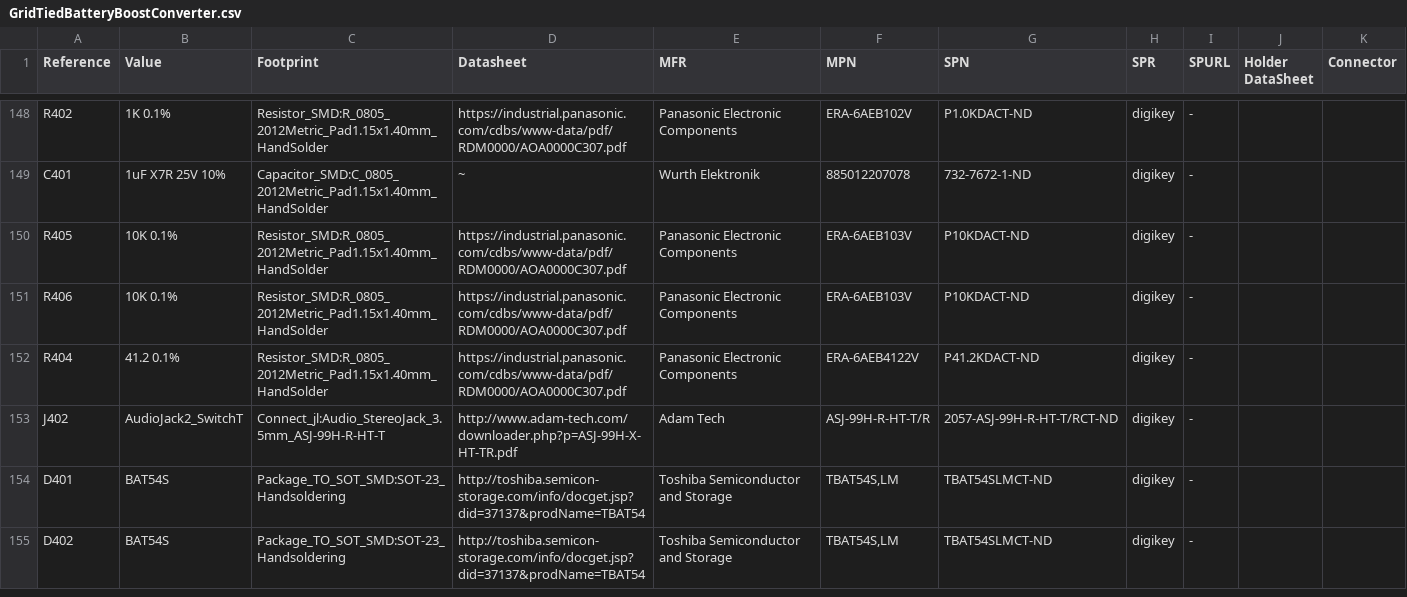
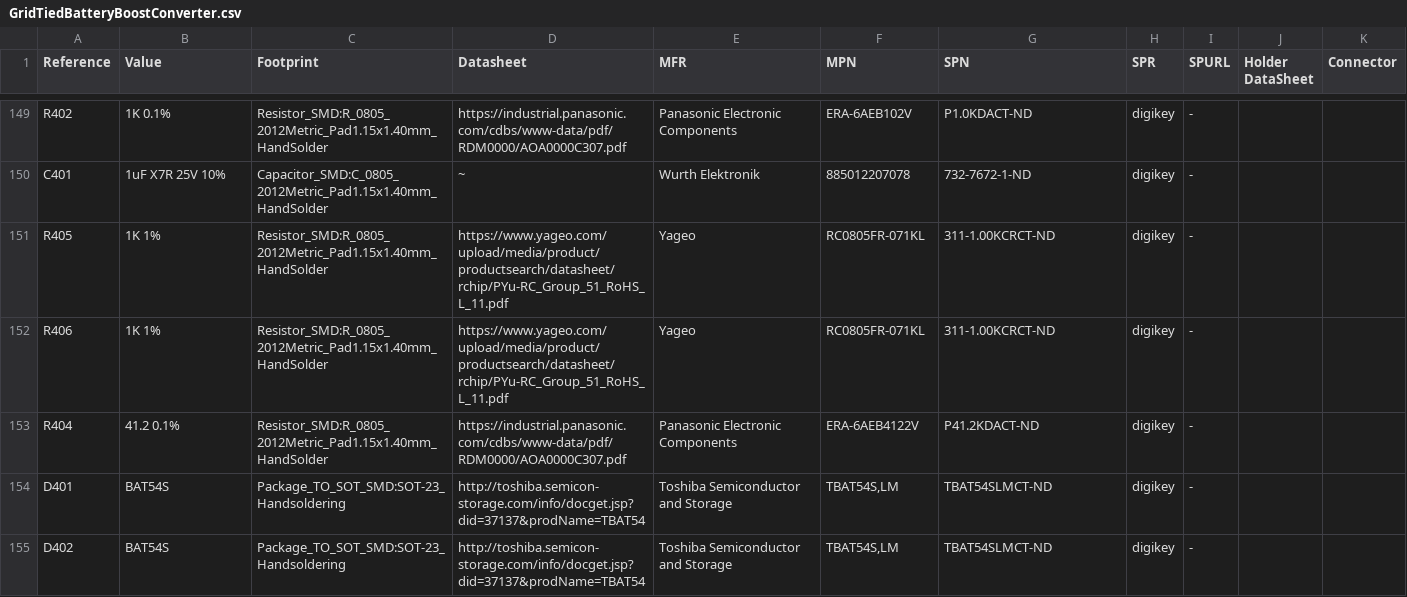
Before and after one commit to djwlynch/GridTiedBatteryBoostConverter, a CSV file: GridTiedBatteryBoostConverter.csv, drawn as a sheet; only a part is shown, gaps mark what is left out; the diff covers the shown part only.

Commit message:
Replaced the 3.5mm headphone jack which was used as the current transformer input, I thought due to the dangerous voltages that can be developed if it is connected to the mains without being pluged into the burden resistor located on the board, that it might be better to cut the connector off an wire it to the board, this would also allow for the option of perhapes a 10V zener to be solder accross the outputs of the current sense transformer.

```diff
--- a/GridTiedBatteryBoostConverter.csv
+++ b/GridTiedBatteryBoostConverter.csv
@@ -149,6 +150,5 @@ Reference, Value, Footprint, Datasheet, MFR, MPN, SPN, SPR, SPURL, Holder DataSh
 "C401","1uF X7R 25V 10%","Capacitor_SMD:C_0805_2012Metric_Pad1.15x1.40mm_HandSolder","~","Wurth Elektronik","885012207078","732-7672-1-ND","digikey","-","",""
-"R405","10K 0.1%","Resistor_SMD:R_0805_2012Metric_Pad1.15x1.40mm_HandSolder","https://industrial.panasonic.com/cdbs/www-data/pdf/RDM0000/AOA0000C307.pdf","Panasonic Electronic Components","ERA-6AEB103V","P10KDACT-ND","digikey","-","",""
-"R406","10K 0.1%","Resistor_SMD:R_0805_2012Metric_Pad1.15x1.40mm_HandSolder","https://industrial.panasonic.com/cdbs/www-data/pdf/RDM0000/AOA0000C307.pdf","Panasonic Electronic Components","ERA-6AEB103V","P10KDACT-ND","digikey","-","",""
+"R405","1K 1%","Resistor_SMD:R_0805_2012Metric_Pad1.15x1.40mm_HandSolder","https://www.yageo.com/upload/media/product/productsearch/datasheet/rchip/PYu-RC_Group_51_RoHS_L_11.pdf","Yageo","RC0805FR-071KL","311-1.00KCRCT-ND","digikey","-","",""
+"R406","1K 1%","Resistor_SMD:R_0805_2012Metric_Pad1.15x1.40mm_HandSolder","https://www.yageo.com/upload/media/product/productsearch/datasheet/rchip/PYu-RC_Group_51_RoHS_L_11.pdf","Yageo","RC0805FR-071KL","311-1.00KCRCT-ND","digikey","-","",""
 "R404","41.2  0.1%","Resistor_SMD:R_0805_2012Metric_Pad1.15x1.40mm_HandSolder","https://industrial.panasonic.com/cdbs/www-data/pdf/RDM0000/AOA0000C307.pdf","Panasonic Electronic Components","ERA-6AEB4122V","P41.2KDACT-ND","digikey","-","",""
-"J402","AudioJack2_SwitchT","Connect_jl:Audio_StereoJack_3.5mm_ASJ-99H-R-HT-T","http://www.adam-tech.com/downloader.php?p=ASJ-99H-X-HT-TR.pdf","Adam Tech","ASJ-99H-R-HT-T/R","2057-ASJ-99H-R-HT-T/RCT-ND","digikey","-","",""
 "D401","BAT54S","Package_TO_SOT_SMD:SOT-23_Handsoldering","http://toshiba.semicon-storage.com/info/docget.jsp?did=37137&prodName=TBAT54","Toshiba Semiconductor and Storage","TBAT54S,LM","TBAT54SLMCT-ND","digikey","-","",""
```
Also changed, not shown: 2 added rows elsewhere in this file, 13 other files.
